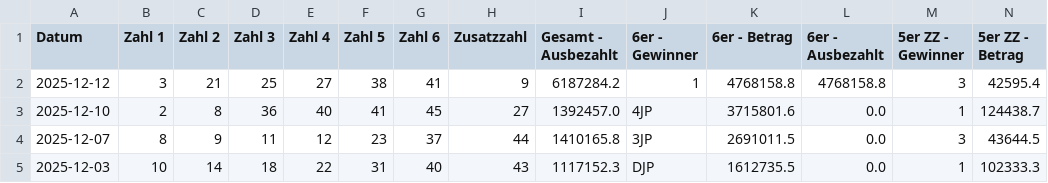
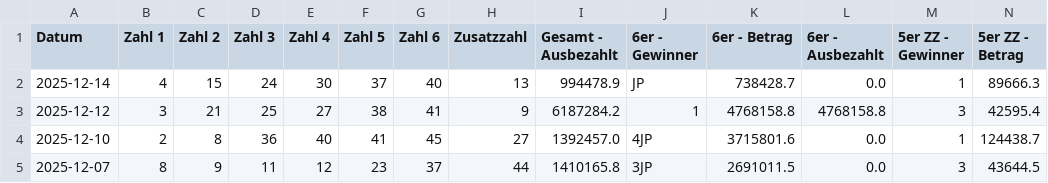
Before and after one commit to mplatzer/prefect, a CSV file: lotto-at/lotto-1986-2025.csv, drawn as a sheet; only a part is shown; the shorter side is filled out with more unchanged rows; rows hold the shown columns only; the diff names each change by its address in the sheet, - before the commit and + after, or states it on an @@ line.

Commit message:
Update lotto-at/lotto-1986-2025.csv from Prefect flow

```diff
--- a/lotto-at/lotto-1986-2025.csv
+++ b/lotto-at/lotto-1986-2025.csv
+row 2: 2025-12-14 | 4 | 15 | 24 | 30 | 37 | 40 | 13 | 994478.9 | JP | 738428.7 | 0.0 | 1 | 89666.3
```
